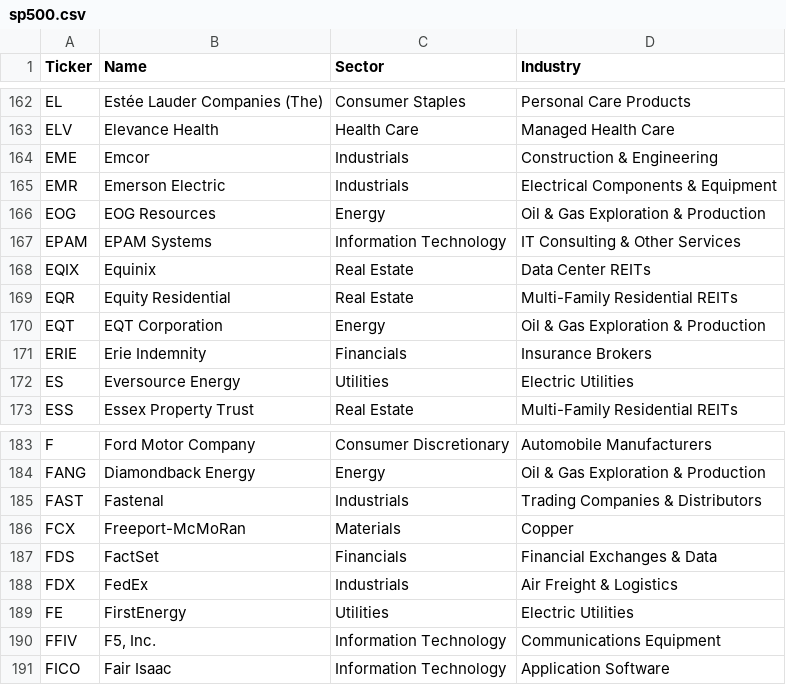
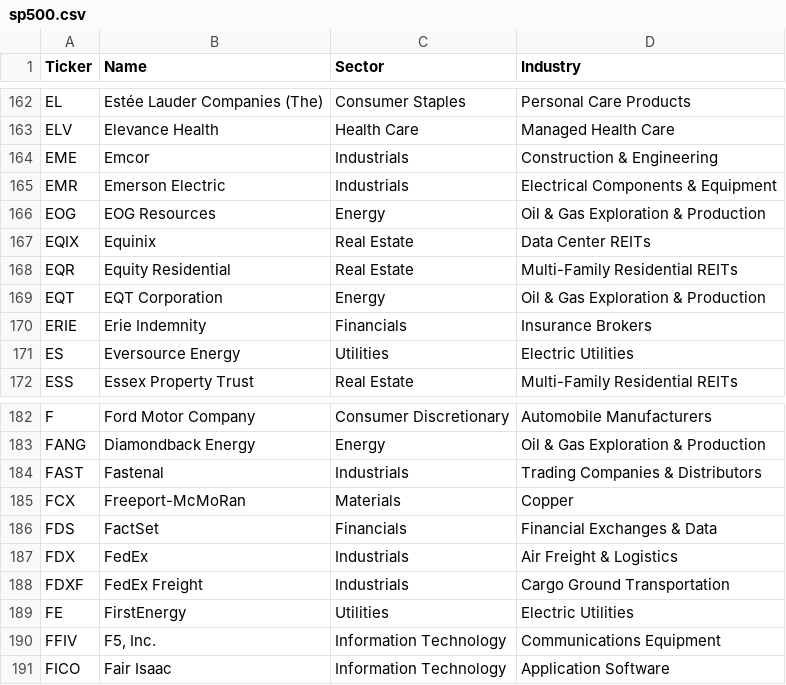
Before and after one commit to cempting/sector_rotation, a CSV file: ticker_universes/sp500.csv, drawn as a sheet; only a part is shown, gaps mark what is left out; removed rows and columns are numbered as before the commit, all else as after; the diff names each change by its address in the sheet, - before the commit and + after, or states it on an @@ line.

```diff
--- a/ticker_universes/sp500.csv
+++ b/ticker_universes/sp500.csv
-row 167: EPAM | EPAM Systems | Information Technology | IT Consulting & Other Services
+row 188: FDXF | FedEx Freight | Industrials | Cargo Ground Transportation
```
Also changed, not shown: ticker_universes/ibovespa.csv, ticker_universes/jse_top40.csv, 3 other files.
